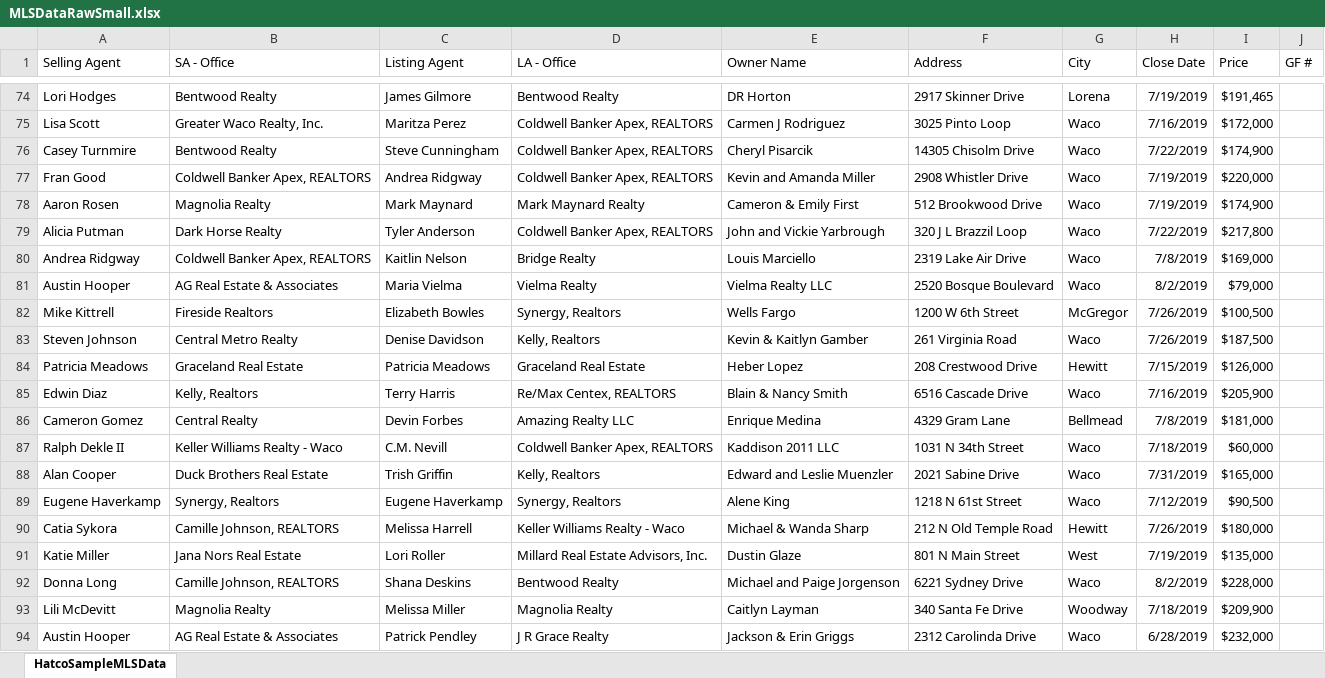
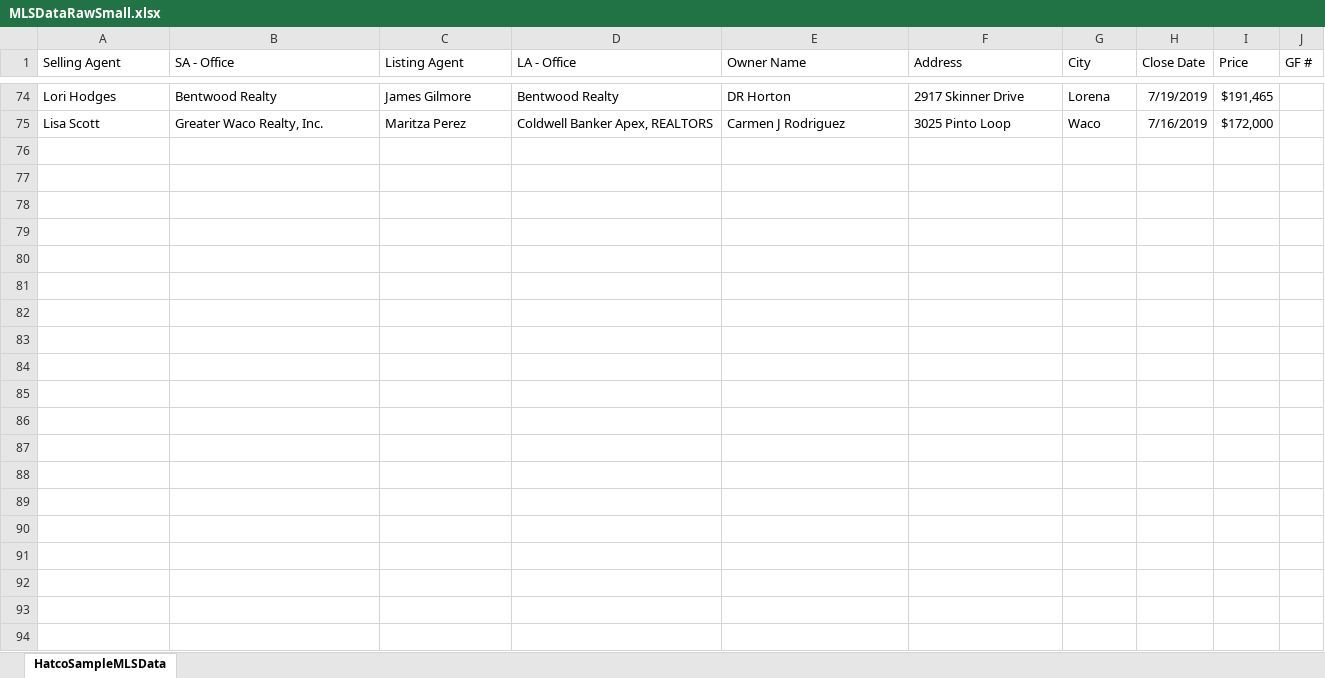
Before and after one commit to BuschEric97/HatcoFilesClosedDeterminer, an Excel workbook: TestFiles/MLSDataRawSmall.xlsx, sheet HatcoSampleMLSData, drawn as a sheet; only a part is shown, gaps mark what is left out; values as stored, in another font and other column widths than the file's, no borders; the diff covers the shown part only; the diff names each change by its address in the sheet, - before the commit and + after, or states it on an @@ line.

```diff
--- a/TestFiles/MLSDataRawSmall.xlsx (sheet HatcoSampleMLSData)
+++ b/TestFiles/MLSDataRawSmall.xlsx (sheet HatcoSampleMLSData)
-row 76: Casey Turnmire | Bentwood Realty | Steve Cunningham | Coldwell Banker Apex, REALTORS | Cheryl Pisarcik | 14305 Chisolm Drive | Waco | 7/22/2019 | $174,900
-row 77: Fran Good | Coldwell Banker Apex, REALTORS | Andrea Ridgway | Coldwell Banker Apex, REALTORS | Kevin and Amanda Miller | 2908 Whistler Drive | Waco | 7/19/2019 | $220,000
-row 78: Aaron Rosen | Magnolia Realty | Mark Maynard | Mark Maynard Realty | Cameron & Emily First | 512 Brookwood Drive | Waco | 7/19/2019 | $174,900
-row 79: Alicia Putman | Dark Horse Realty | Tyler Anderson | Coldwell Banker Apex, REALTORS | John and Vickie Yarbrough | 320 J L Brazzil Loop | Waco | 7/22/2019 | $217,800
-row 80: Andrea Ridgway | Coldwell Banker Apex, REALTORS | Kaitlin Nelson | Bridge Realty | Louis Marciello | 2319 Lake Air Drive | Waco | 7/8/2019 | $169,000
-row 81: Austin Hooper | AG Real Estate & Associates | Maria Vielma | Vielma Realty | Vielma Realty LLC | 2520 Bosque Boulevard | Waco | 8/2/2019 | $79,000
-row 82: Mike Kittrell | Fireside Realtors | Elizabeth Bowles | Synergy, Realtors | Wells Fargo | 1200 W 6th Street | McGregor | 7/26/2019 | $100,500
-row 83: Steven Johnson | Central Metro Realty | Denise Davidson | Kelly, Realtors | Kevin & Kaitlyn Gamber | 261 Virginia Road | Waco | 7/26/2019 | $187,500
-row 84: Patricia Meadows | Graceland Real Estate | Patricia Meadows | Graceland Real Estate | Heber Lopez | 208 Crestwood Drive | Hewitt | 7/15/2019 | $126,000
-row 85: Edwin Diaz | Kelly, Realtors | Terry Harris | Re/Max Centex, REALTORS | Blain & Nancy Smith | 6516 Cascade Drive | Waco | 7/16/2019 | $205,900
-row 86: Cameron Gomez | Central Realty | Devin Forbes | Amazing Realty LLC | Enrique Medina | 4329 Gram Lane | Bellmead | 7/8/2019 | $181,000
-row 87: Ralph Dekle II | Keller Williams Realty - Waco | C.M. Nevill | Coldwell Banker Apex, REALTORS | Kaddison 2011 LLC | 1031 N 34th Street | Waco | 7/18/2019 | $60,000
-row 88: Alan Cooper | Duck Brothers Real Estate | Trish Griffin | Kelly, Realtors | Edward and Leslie Muenzler | 2021 Sabine Drive | Waco | 7/31/2019 | $165,000
-row 89: Eugene Haverkamp | Synergy, Realtors | Eugene Haverkamp | Synergy, Realtors | Alene King | 1218 N 61st Street | Waco | 7/12/2019 | $90,500
-row 90: Catia Sykora | Camille Johnson, REALTORS | Melissa Harrell | Keller Williams Realty - Waco | Michael & Wanda Sharp | 212 N Old Temple Road | Hewitt | 7/26/2019 | $180,000
-row 91: Katie Miller | Jana Nors Real Estate | Lori Roller | Millard Real Estate Advisors, Inc. | Dustin Glaze | 801 N Main Street | West | 7/19/2019 | $135,000
-row 92: Donna Long | Camille Johnson, REALTORS | Shana Deskins | Bentwood Realty | Michael and Paige Jorgenson | 6221 Sydney Drive | Waco | 8/2/2019 | $228,000
-row 93: Lili McDevitt | Magnolia Realty | Melissa Miller | Magnolia Realty | Caitlyn Layman | 340 Santa Fe Drive | Woodway | 7/18/2019 | $209,900
-row 94: Austin Hooper | AG Real Estate & Associates | Patrick Pendley | J R Grace Realty | Jackson & Erin Griggs | 2312 Carolinda Drive | Waco | 6/28/2019 | $232,000
```
Also changed, not shown: 56 removed rows elsewhere in this sheet.
